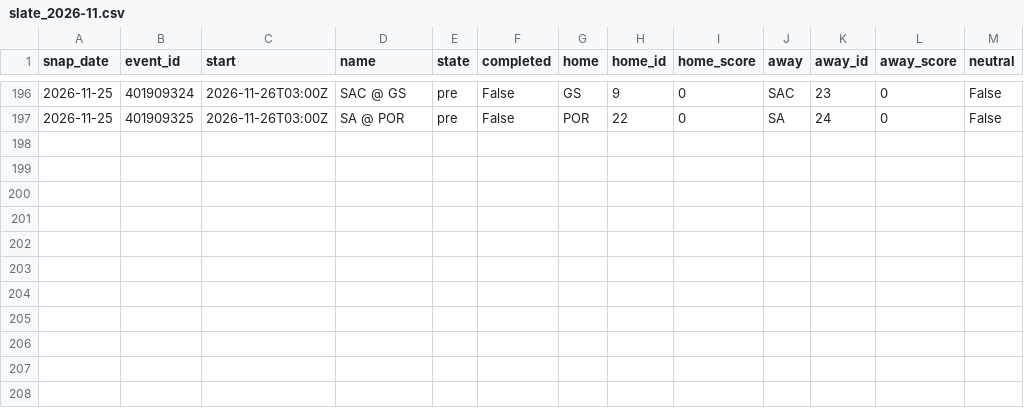
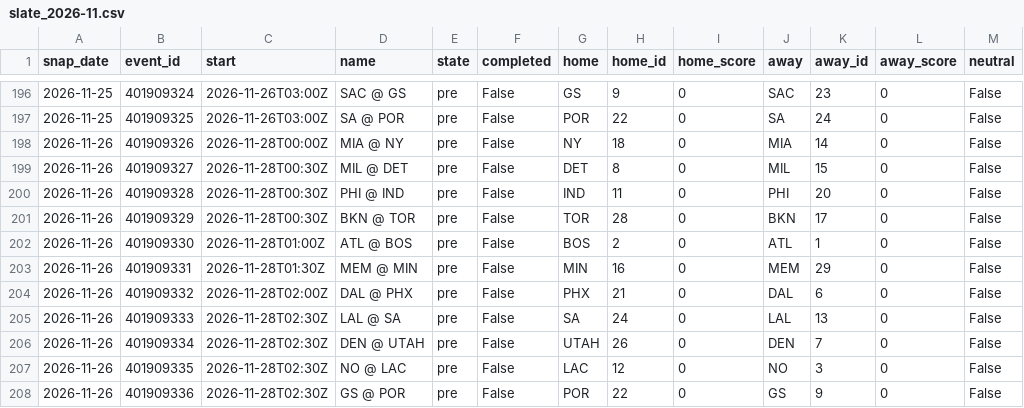
Before and after one commit to azcal/mbm-data, a CSV file: states/nba/slate_2026-11.csv, drawn as a sheet; only a part is shown, gaps mark what is left out; the diff names each change by its address in the sheet, - before the commit and + after, or states it on an @@ line.

```diff
--- a/states/nba/slate_2026-11.csv
+++ b/states/nba/slate_2026-11.csv
+row 198: 2026-11-26 | 401909326 | 2026-11-28T00:00Z | MIA @ NY | pre | False | NY | 18 | 0 | MIA | 14 | 0 | False
+row 199: 2026-11-26 | 401909327 | 2026-11-28T00:30Z | MIL @ DET | pre | False | DET | 8 | 0 | MIL | 15 | 0 | False
+row 200: 2026-11-26 | 401909328 | 2026-11-28T00:30Z | PHI @ IND | pre | False | IND | 11 | 0 | PHI | 20 | 0 | False
+row 201: 2026-11-26 | 401909329 | 2026-11-28T00:30Z | BKN @ TOR | pre | False | TOR | 28 | 0 | BKN | 17 | 0 | False
+row 202: 2026-11-26 | 401909330 | 2026-11-28T01:00Z | ATL @ BOS | pre | False | BOS | 2 | 0 | ATL | 1 | 0 | False
+row 203: 2026-11-26 | 401909331 | 2026-11-28T01:30Z | MEM @ MIN | pre | False | MIN | 16 | 0 | MEM | 29 | 0 | False
+row 204: 2026-11-26 | 401909332 | 2026-11-28T02:00Z | DAL @ PHX | pre | False | PHX | 21 | 0 | DAL | 6 | 0 | False
+row 205: 2026-11-26 | 401909333 | 2026-11-28T02:30Z | LAL @ SA | pre | False | SA | 24 | 0 | LAL | 13 | 0 | False
+row 206: 2026-11-26 | 401909334 | 2026-11-28T02:30Z | DEN @ UTAH | pre | False | UTAH | 26 | 0 | DEN | 7 | 0 | False
+row 207: 2026-11-26 | 401909335 | 2026-11-28T02:30Z | NO @ LAC | pre | False | LAC | 12 | 0 | NO | 3 | 0 | False
+row 208: 2026-11-26 | 401909336 | 2026-11-28T02:30Z | GS @ POR | pre | False | POR | 22 | 0 | GS | 9 | 0 | False
```
Also changed, not shown: states/ncaaf/injuries_2026-11.csv, states/ncaaf/slate_2026-11.csv, 9 other files.
